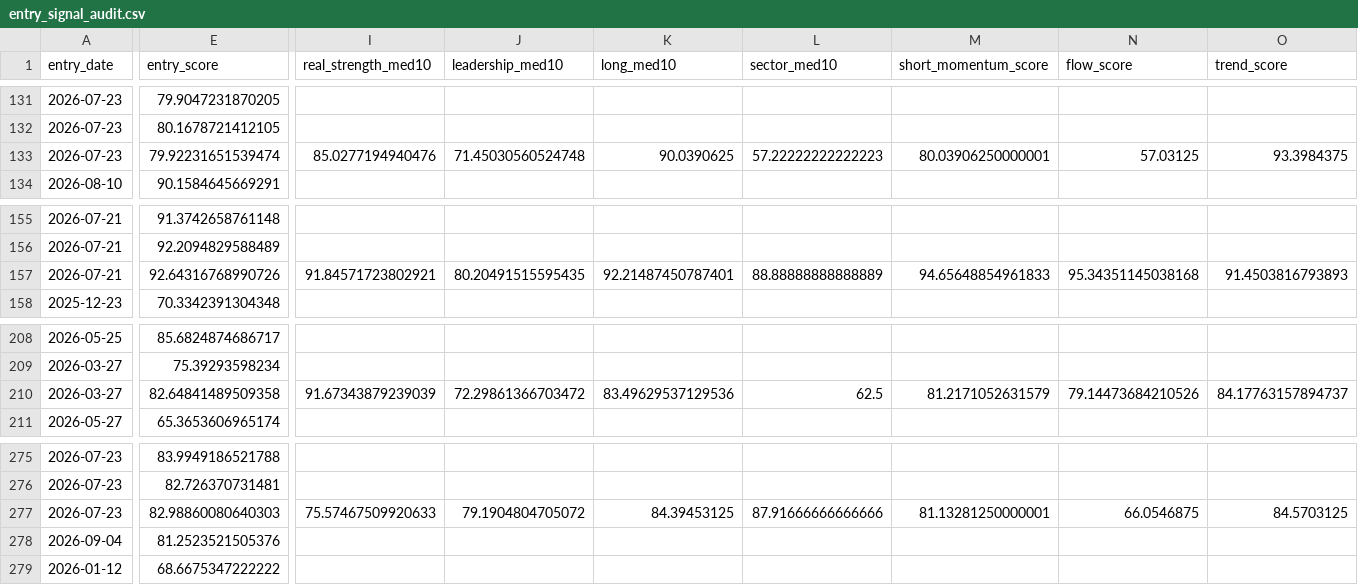
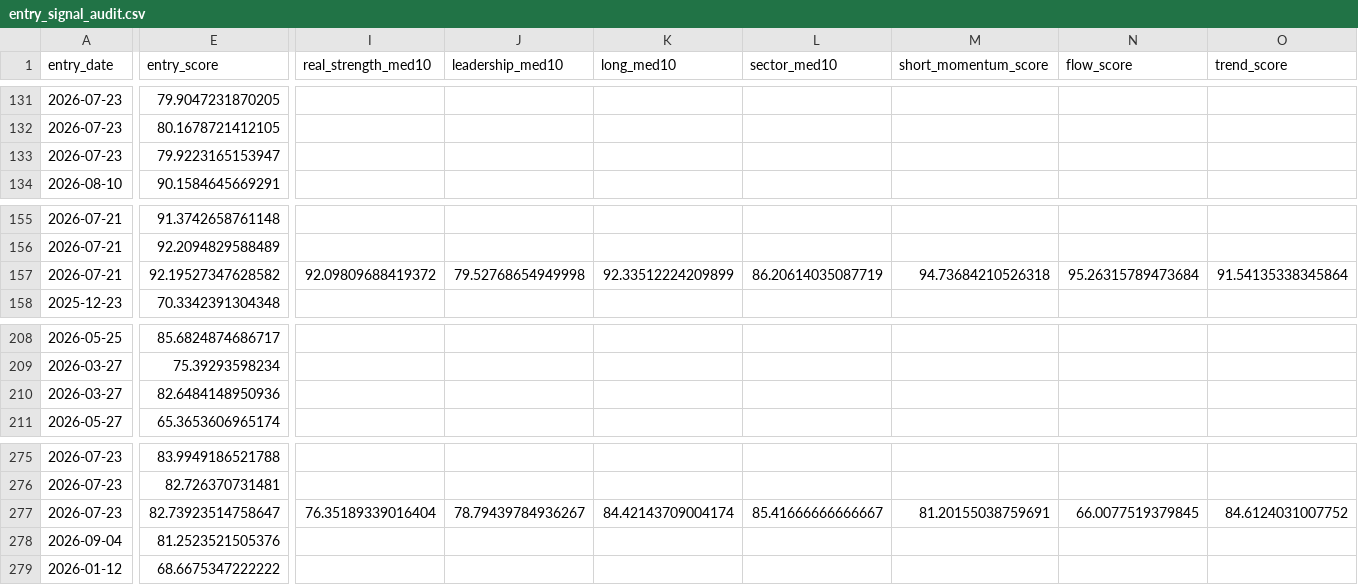
Before and after one commit to nguyenworkingg-sketch/Vietnam-Market-Flow, a CSV file: outputs/entry_signal_audit.csv, drawn as a sheet; only a part is shown, gaps mark what is left out; removed rows and columns are numbered as before the commit, all else as after; rows hold the shown columns only; the diff covers the shown part only; the diff names each change by its address in the sheet, - before the commit and + after, or states it on an @@ line.

```diff
--- a/outputs/entry_signal_audit.csv
+++ b/outputs/entry_signal_audit.csv
-row 133: 2026-07-23 | 79.92231651539474 | 85.0277194940476 | 71.45030560524748 | 90.0390625 | 57.22222222222223 | 80.03906250000001 | 57.03125 | 93.3984375
+row 133: 2026-07-23 | 79.9223165153947
-E157 (entry_score): 92.64316768990726
+E157 (entry_score): 92.19527347628582
-I157 (real_strength_med10): 91.84571723802921
+I157 (real_strength_med10): 92.09809688419372
-J157 (leadership_med10): 80.20491515595435
+J157 (leadership_med10): 79.52768654949998
-K157 (long_med10): 92.21487450787401
+K157 (long_med10): 92.33512224209899
-L157 (sector_med10): 88.88888888888889
+L157 (sector_med10): 86.20614035087719
-M157 (short_momentum_score): 94.65648854961833
+M157 (short_momentum_score): 94.73684210526318
-N157 (flow_score): 95.34351145038168
+N157 (flow_score): 95.26315789473684
-O157 (trend_score): 91.4503816793893
+O157 (trend_score): 91.54135338345864
-row 210: 2026-03-27 | 82.64841489509358 | 91.67343879239039 | 72.29861366703472 | 83.49629537129536 | 62.5 | 81.2171052631579 | 79.14473684210526 | 84.17763157894737
+row 210: 2026-03-27 | 82.6484148950936
-E277 (entry_score): 82.98860080640303
+E277 (entry_score): 82.73923514758647
-I277 (real_strength_med10): 75.57467509920633
+I277 (real_strength_med10): 76.35189339016404
-J277 (leadership_med10): 79.1904804705072
+J277 (leadership_med10): 78.79439784936267
-K277 (long_med10): 84.39453125
+K277 (long_med10): 84.42143709004174
-L277 (sector_med10): 87.91666666666666
+L277 (sector_med10): 85.41666666666667
-M277 (short_momentum_score): 81.13281250000001
+M277 (short_momentum_score): 81.20155038759691
-N277 (flow_score): 66.0546875
+N277 (flow_score): 66.0077519379845
-O277 (trend_score): 84.5703125
+O277 (trend_score): 84.6124031007752
```
Also changed, not shown: 10 edited cells elsewhere in this file, outputs/entry_lifecycle_audit.csv, outputs/entry_signal_history.csv, 22 other files.
